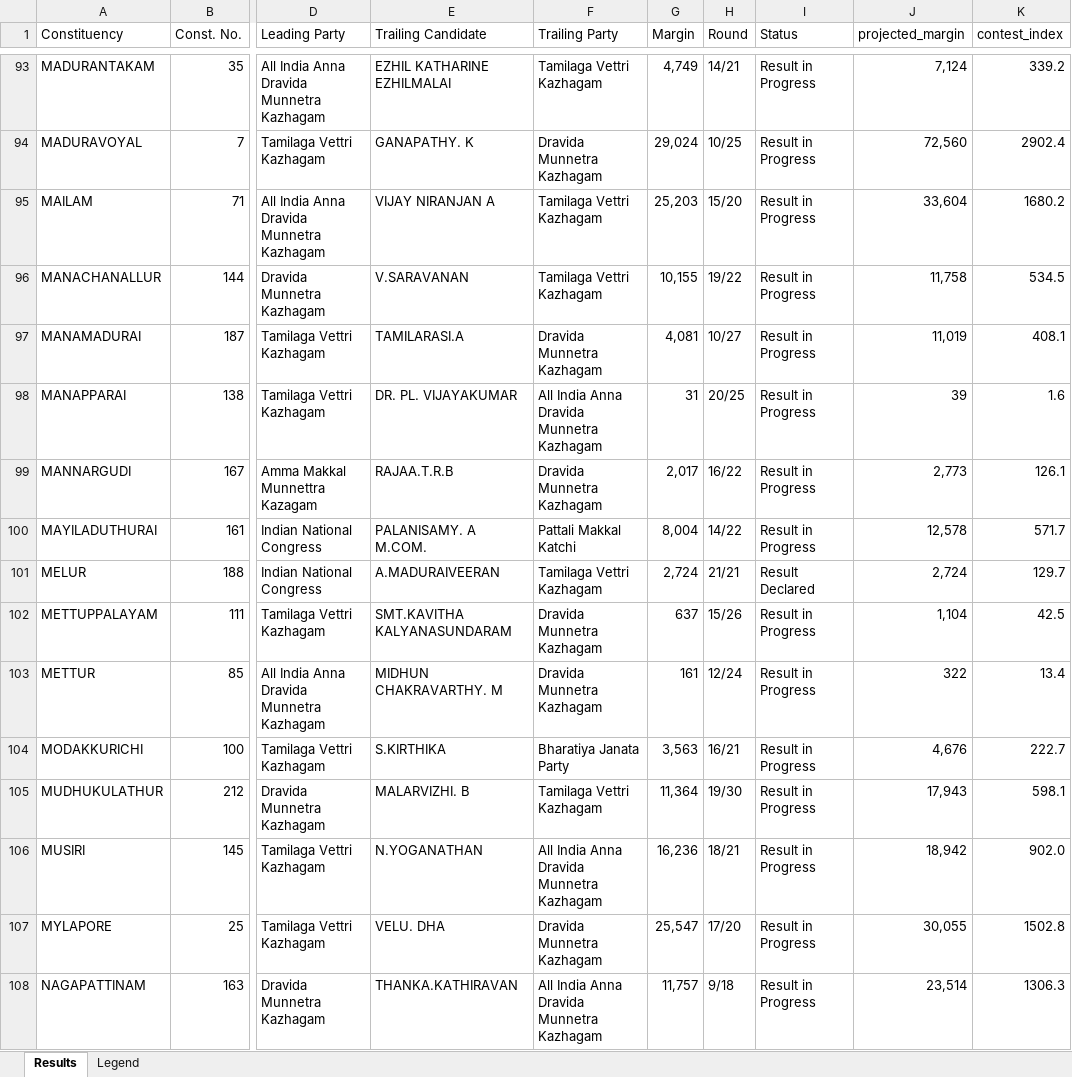
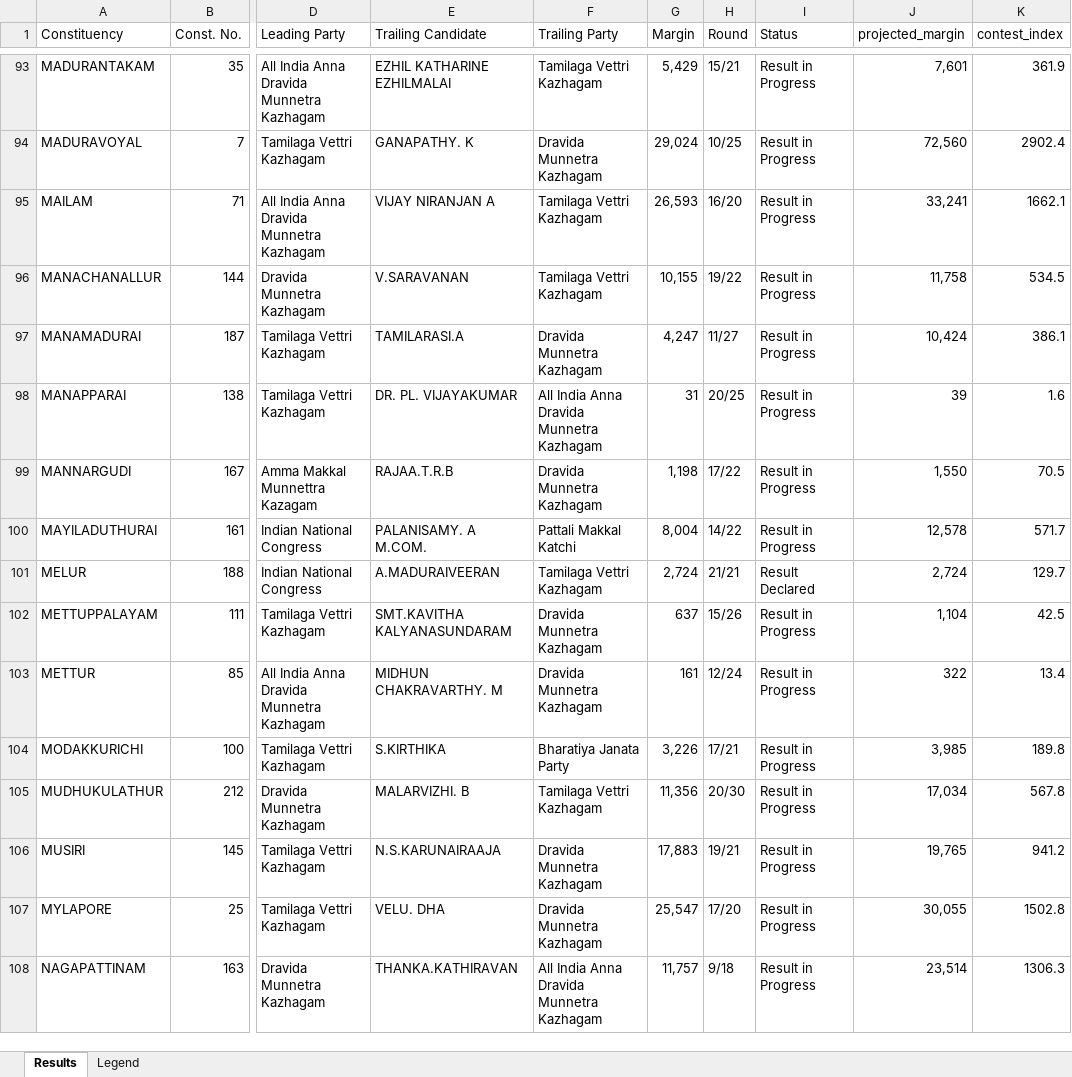
Before and after one commit to gj94/claude-remote, an Excel workbook: tn_election_results_may2026.xlsx, sheet Results, drawn as a sheet; only a part is shown, gaps mark what is left out; values as stored, in another font and other column widths than the file's, no cell formats; the diff covers the shown part only; the diff names each change by its address in the sheet, - before the commit and + after, or states it on an @@ line.

```diff
--- a/tn_election_results_may2026.xlsx (sheet Results)
+++ b/tn_election_results_may2026.xlsx (sheet Results)
-G93 (Margin): 4,749
+G93 (Margin): 5,429
-H93 (Round): 14/21
+H93 (Round): 15/21
-J93 (projected_margin): 7,124
+J93 (projected_margin): 7,601
-K93 (contest_index): 339.2
+K93 (contest_index): 361.9
-G95 (Margin): 25,203
+G95 (Margin): 26,593
-H95 (Round): 15/20
+H95 (Round): 16/20
-J95 (projected_margin): 33,604
+J95 (projected_margin): 33,241
-K95 (contest_index): 1680.2
+K95 (contest_index): 1662.1
-G97 (Margin): 4,081
+G97 (Margin): 4,247
-H97 (Round): 10/27
+H97 (Round): 11/27
-J97 (projected_margin): 11,019
+J97 (projected_margin): 10,424
-K97 (contest_index): 408.1
+K97 (contest_index): 386.1
-G99 (Margin): 2,017
+G99 (Margin): 1,198
-H99 (Round): 16/22
+H99 (Round): 17/22
-J99 (projected_margin): 2,773
+J99 (projected_margin): 1,550
-K99 (contest_index): 126.1
+K99 (contest_index): 70.5
-G104 (Margin): 3,563
+G104 (Margin): 3,226
-H104 (Round): 16/21
+H104 (Round): 17/21
-J104 (projected_margin): 4,676
+J104 (projected_margin): 3,985
-K104 (contest_index): 222.7
+K104 (contest_index): 189.8
-G105 (Margin): 11,364
+G105 (Margin): 11,356
-H105 (Round): 19/30
+H105 (Round): 20/30
-J105 (projected_margin): 17,943
+J105 (projected_margin): 17,034
-K105 (contest_index): 598.1
+K105 (contest_index): 567.8
-E106 (Trailing Candidate): N.YOGANATHAN
+E106 (Trailing Candidate): N.S.KARUNAIRAAJA
-F106 (Trailing Party): All India Anna Dravida Munnetra Kazhagam
+F106 (Trailing Party): Dravida Munnetra Kazhagam
-G106 (Margin): 16,236
+G106 (Margin): 17,883
-H106 (Round): 18/21
+H106 (Round): 19/21
-J106 (projected_margin): 18,942
+J106 (projected_margin): 19,765
-K106 (contest_index): 902.0
+K106 (contest_index): 941.2
```
Also changed, not shown: 390 edited cells elsewhere in this sheet, cell formats, 2 other files.
